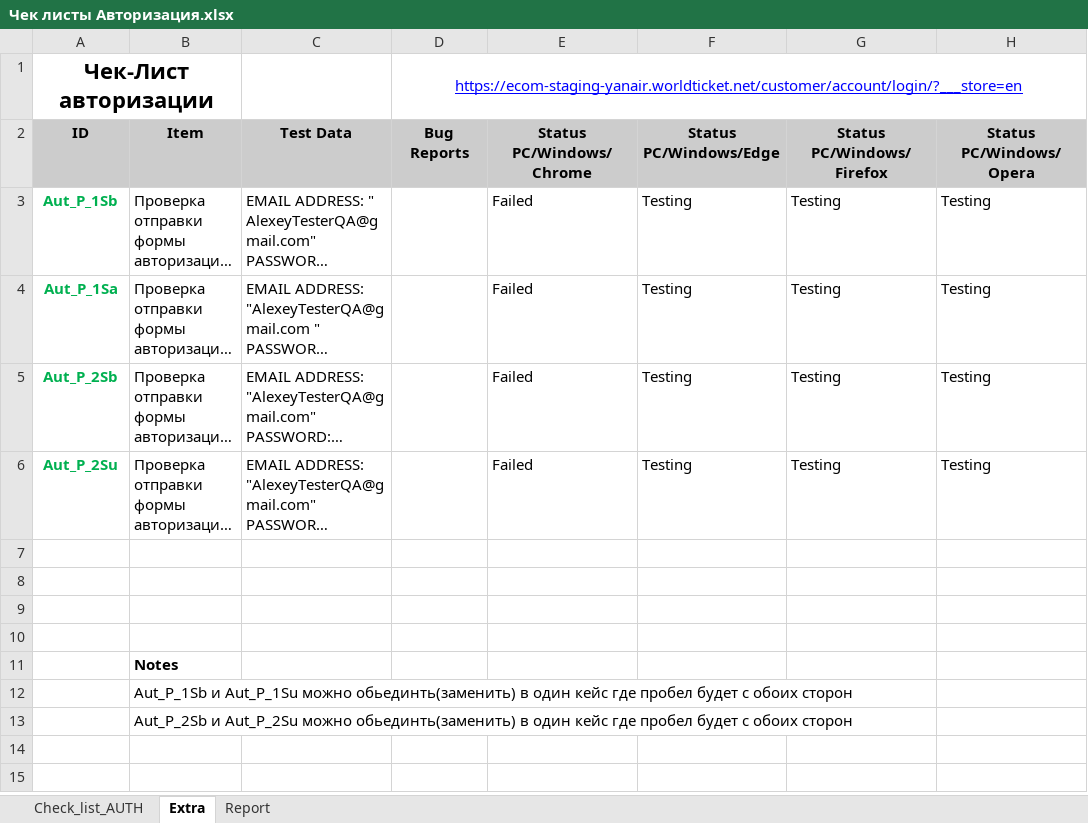
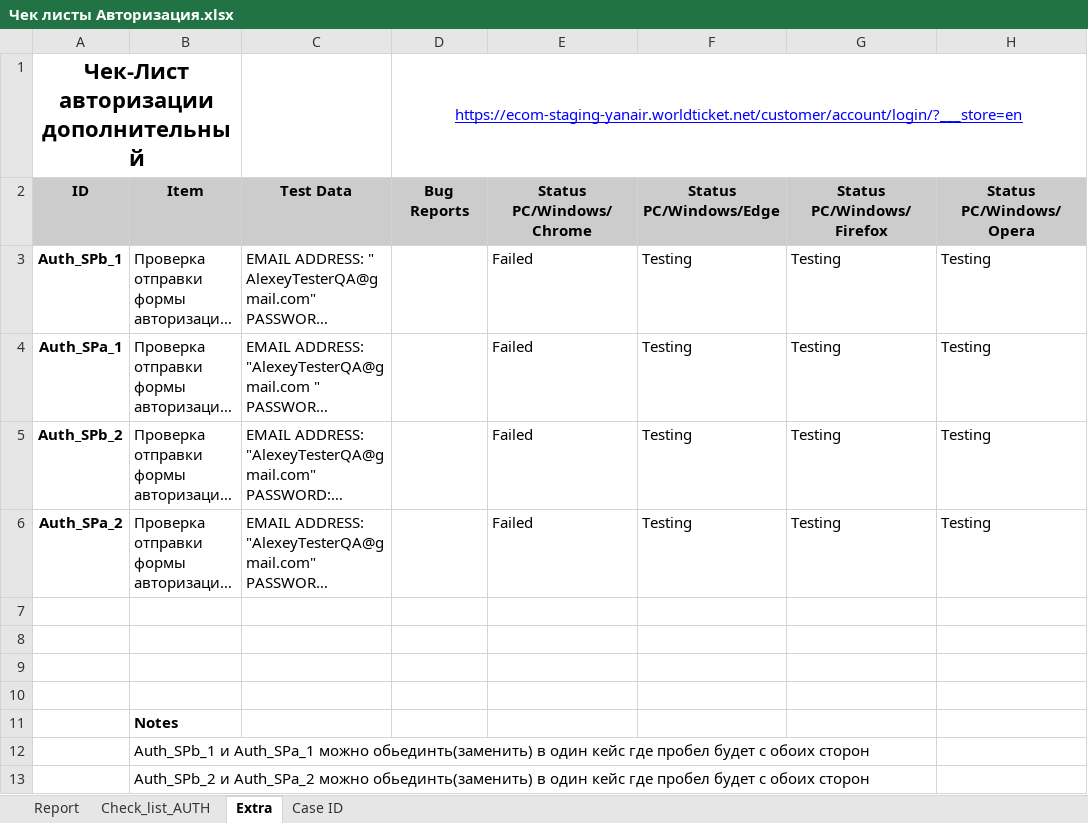
Before and after one commit to ambu550/Booking_Project, an Excel workbook: _1/Чек листы Авторизация.xlsx, sheet Extra, drawn as a sheet; only a part is shown; long unchanged cells end in …; values as stored, in another font and other column widths than the file's, no borders; conditional formats not drawn; the diff names each change by its address in the sheet, - before the commit and + after, or states it on an @@ line.

```diff
--- a/_1/Чек листы Авторизация.xlsx (sheet Extra)
+++ b/_1/Чек листы Авторизация.xlsx (sheet Extra)
+sheet tab: Case ID
@@ sheet tab order changed: Report | Check_list_AUTH | Extra | Case ID @@
-A1 (ID): Чек-Лист авторизации
+A1 (ID): Чек-Лист авторизации дополнительный
-A3 (ID): Aut_P_1Sb
+A3 (ID): Auth_SPb_1
-A3:A6 text colour: #00B050
+A3:A6 text colour: black
-A4 (ID): Aut_P_1Sa
+A4 (ID): Auth_SPa_1
-A5 (ID): Aut_P_2Sb
+A5 (ID): Auth_SPb_2
-A6 (ID): Aut_P_2Su
+A6 (ID): Auth_SPa_2
-B12 (Item): Aut_P_1Sb и Aut_P_1Su можно обьединть(заменить)…
+B12 (Item): Auth_SPb_1 и Auth_SPa_1 можно обьединть(заменить)…
-B13 (Item): Aut_P_2Sb и Aut_P_2Su можно обьединть(заменить)…
+B13 (Item): Auth_SPb_2 и Auth_SPa_2 можно обьединть(заменить)…
```
Also changed, not shown: sheet Report, sheet Check_list_AUTH, formulas that keep their value, charts or pictures, _3/ChL_Покупка_Билета_демо.xlsx.
